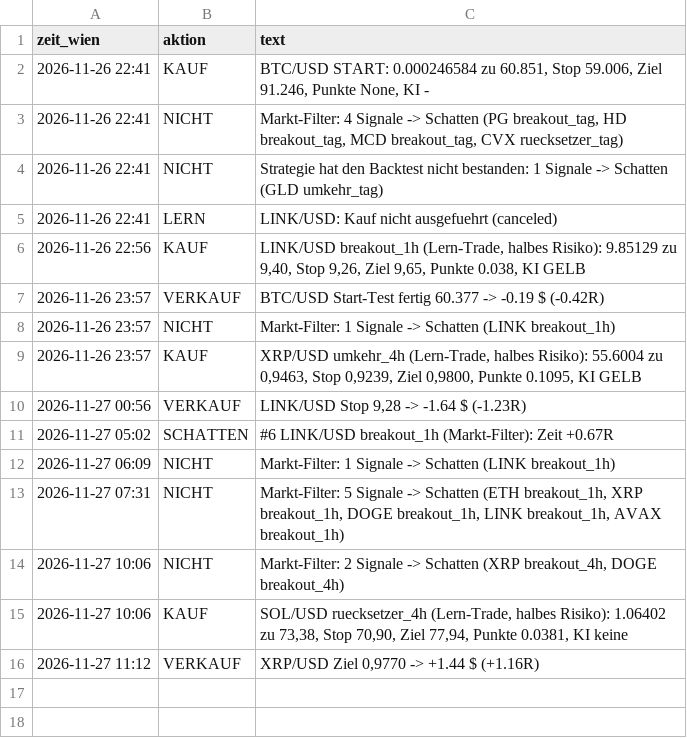
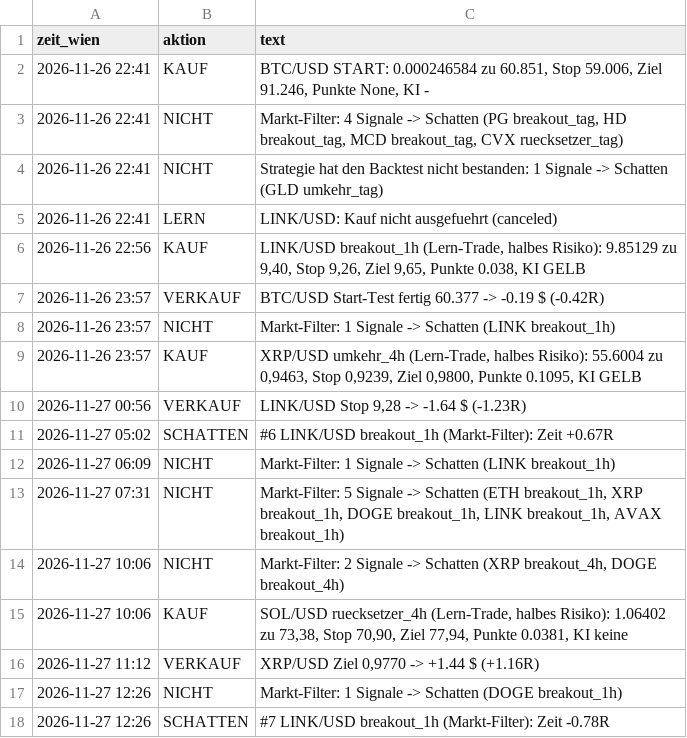
Before and after one commit to jonasriedl123-boop/trading-bot, a CSV file: daten/protokoll.csv, drawn as a sheet.

```diff
--- a/daten/protokoll.csv
+++ b/daten/protokoll.csv
@@ -16 +16,3 @@ zeit_wien,aktion,text
 2026-11-27 11:12,VERKAUF,"XRP/USD Ziel 0,9770 -> +1.44 $ (+1.16R)"
+2026-11-27 12:26,NICHT,"Markt-Filter: 1 Signale -> Schatten (DOGE breakout_1h)"
+2026-11-27 12:26,SCHATTEN,"#7 LINK/USD breakout_1h (Markt-Filter): Zeit -0.78R"
```
Also changed, not shown: daten/schatten.csv, 3 other files.
